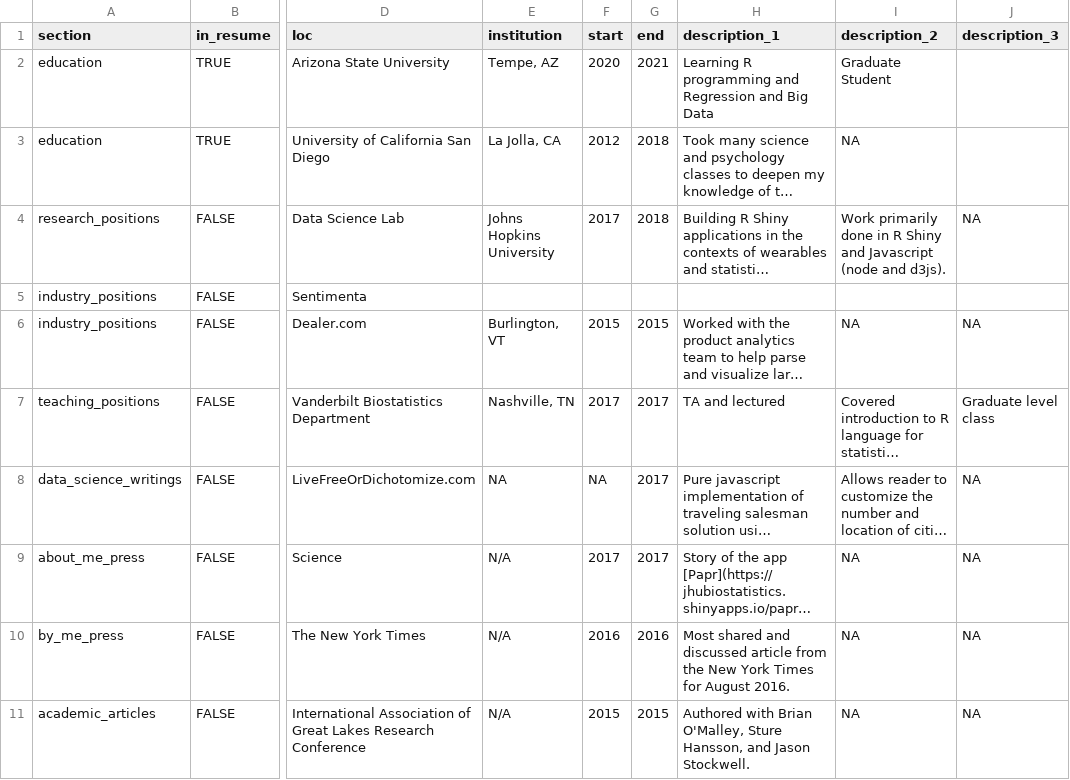
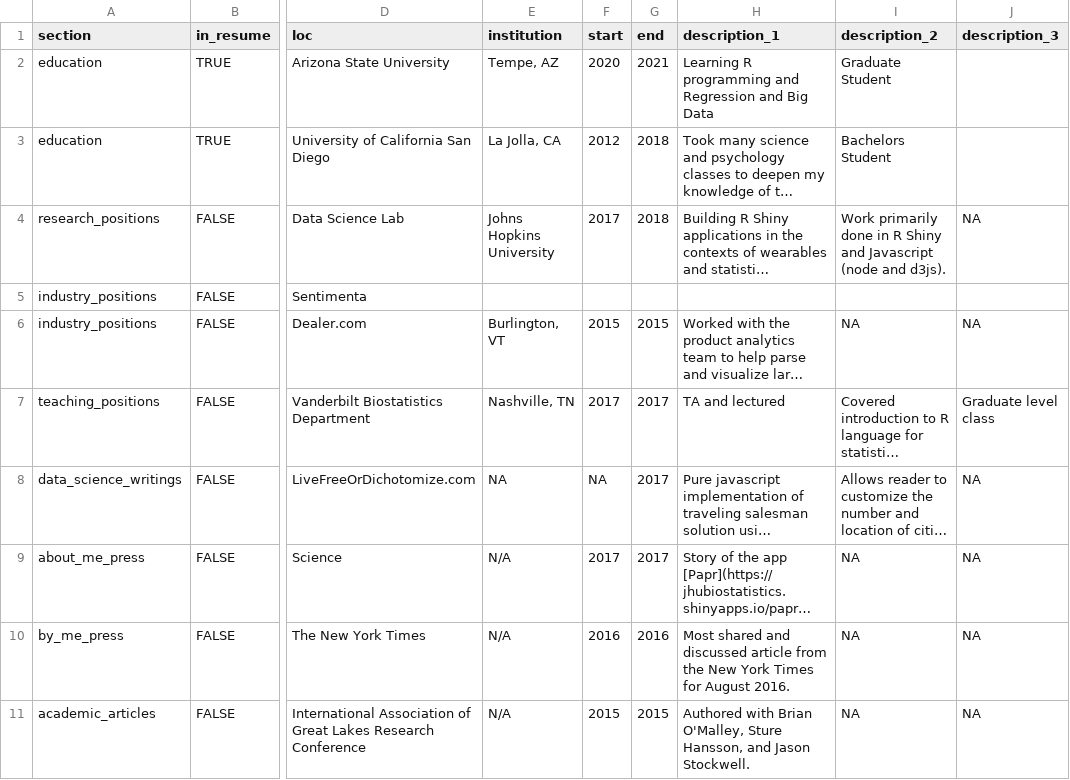
Before and after one commit to Niagara1000/CV, a CSV file: positionsUpdated.csv, drawn as a sheet; only a part is shown, gaps mark what is left out; long unchanged cells end in …; the diff names each change by its address in the sheet, - before the commit and + after, or states it on an @@ line.

Commit message:
Update positionsUpdated.csv

```diff
--- a/positionsUpdated.csv
+++ b/positionsUpdated.csv
-I3 (description_2): NA
+I3 (description_2): Bachelors Student
```
